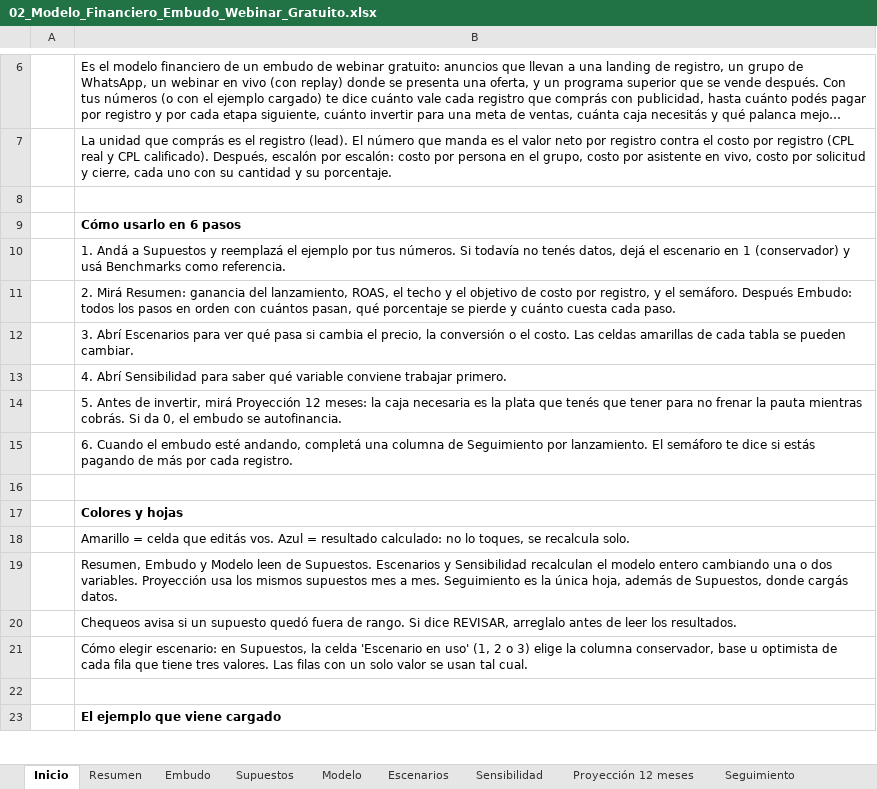
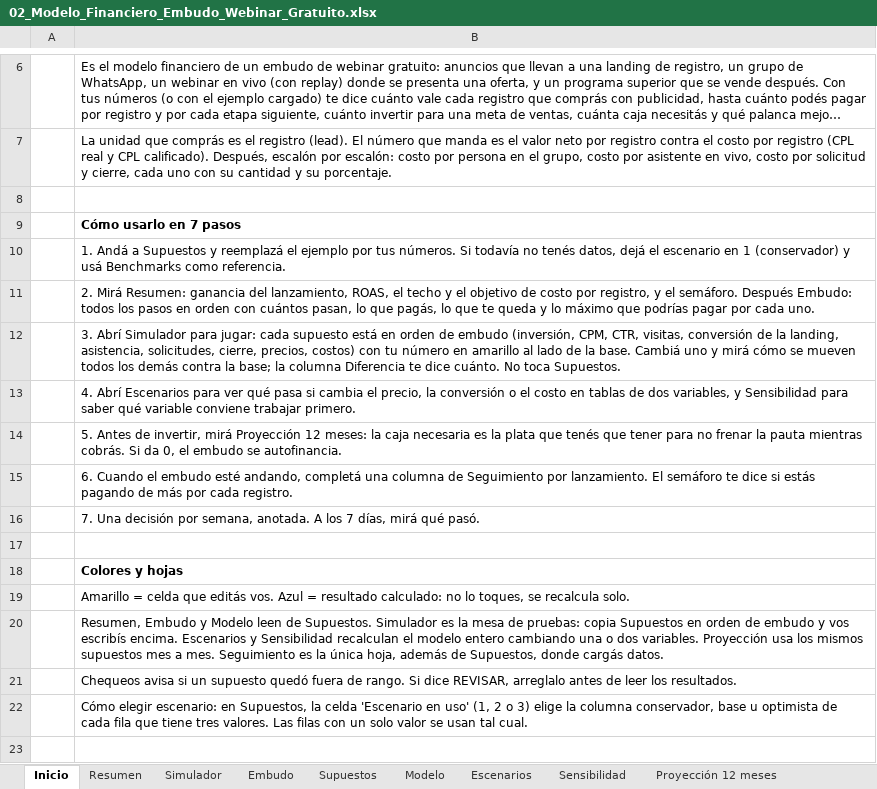
Before and after one commit to jesustassarolo/modelos-financieros-embudos, an Excel workbook: excel/02_Modelo_Financiero_Embudo_Webinar_Gratuito.xlsx, sheet Inicio, drawn as a sheet; only a part is shown, gaps mark what is left out; the shorter side is filled out with more unchanged rows; long unchanged cells end in …; values as stored, in another font and other column widths than the file's, no borders; addresses are those after the commit; the diff names each change by its address in the sheet, - before the commit and + after, or states it on an @@ line.

```diff
--- a/excel/02_Modelo_Financiero_Embudo_Webinar_Gratuito.xlsx (sheet Inicio)
+++ b/excel/02_Modelo_Financiero_Embudo_Webinar_Gratuito.xlsx (sheet Inicio)
+sheet tab: Simulador
-B9: Cómo usarlo en 6 pasos
+B9: Cómo usarlo en 7 pasos
-B11: …cuántos pasan, qué porcentaje se pierde y cuánto cuesta cada paso.
+B11: …cuántos pasan, lo que pagás, lo que te queda y lo máximo que podrías pagar por cada uno.
-B12: 3. Abrí Escenarios para ver qué pasa si cambia el precio, la conversión o el costo. Las celdas amarillas de cada tabla se pueden cambiar.
+B12: 3. Abrí Simulador para jugar: cada supuesto está en orden de embudo (inversión, CPM, CTR, visitas, conversión de la landing, asistencia, solicitudes, cierre, precios, costos) con tu número en amarillo al lado de la base. Cambiá uno y mirá cómo se mueven todos los demás contra la base; la columna Diferencia te dice cuánto. No toca Supuestos.
-B13: 4. Abrí Sensibilidad para…
+B13: 4. Abrí Escenarios para ver qué pasa si cambia el precio, la conversión o el costo en tablas de dos variables, y Sensibilidad para…
+row 16:  | 7. Una decisión por semana, anotada. A los 7 días, mirá qué pasó.
-B20: …de Supuestos. Escenarios y…
+B20: …de Supuestos. Simulador es la mesa de pruebas: copia Supuestos en orden de embudo y vos escribís encima. Escenarios y…
```
Also changed, not shown: sheet Chequeos, excel/01_Modelo_Financiero_Embudo_Low_Ticket_Bumps_Upsells.xlsx, excel/03_Modelo_Financiero_Embudo_de_Llamada.xlsx, 7 other files.
